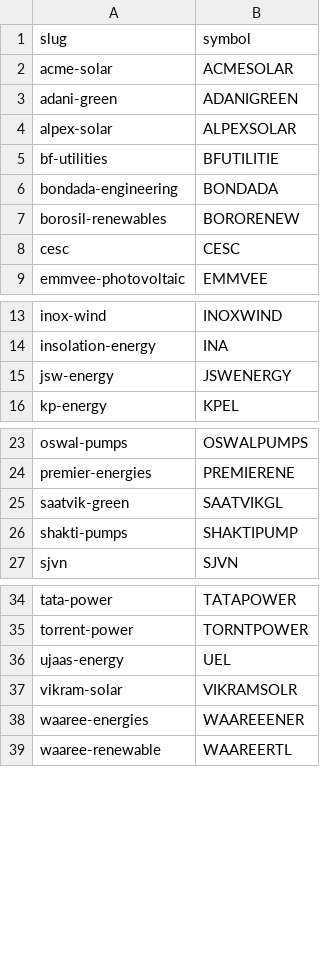
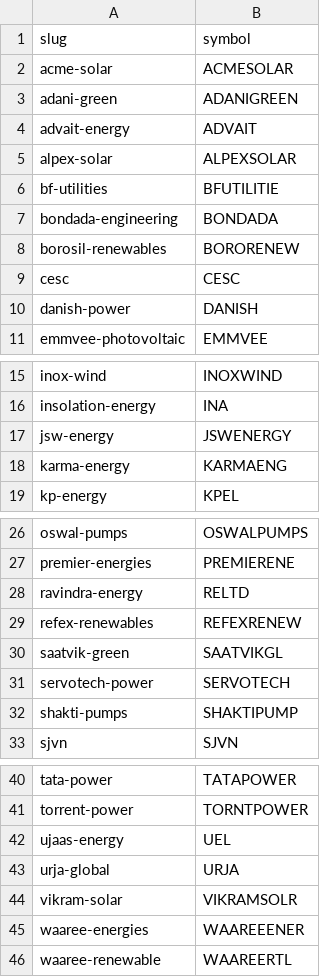
Before and after one commit to techmuns/Solardash, a CSV file: manual-data/companies/screener-codes.csv, drawn as a sheet; only a part is shown, gaps mark what is left out.

```diff
--- a/manual-data/companies/screener-codes.csv
+++ b/manual-data/companies/screener-codes.csv
@@ -3,2 +3,3 @@ acme-solar,ACMESOLAR
 adani-green,ADANIGREEN
+advait-energy,ADVAIT
 alpex-solar,ALPEXSOLAR
@@ -8,2 +9,3 @@ borosil-renewables,BORORENEW
 cesc,CESC
+danish-power,DANISH
 emmvee-photovoltaic,EMMVEE
@@ -15,2 +17,3 @@ insolation-energy,INA
 jsw-energy,JSWENERGY
+karma-energy,KARMAENG
 kp-energy,KPEL
@@ -24,3 +27,6 @@ oswal-pumps,OSWALPUMPS
 premier-energies,PREMIERENE
+ravindra-energy,RELTD
+refex-renewables,REFEXRENEW
 saatvik-green,SAATVIKGL
+servotech-power,SERVOTECH
 shakti-pumps,SHAKTIPUMP
@@ -36,2 +42,3 @@ torrent-power,TORNTPOWER
 ujaas-energy,UEL
+urja-global,URJA
 vikram-solar,VIKRAMSOLR
```
Also changed, not shown: manual-data/companies/registry.csv, 20 other files.
